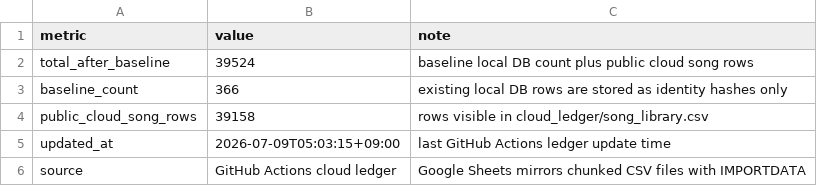
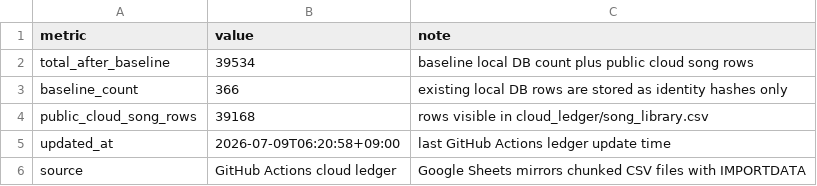
Before and after one commit to AhnYoungseok/producing, a CSV file: cloud_ledger/summary.csv, drawn as a sheet.

```diff
--- a/cloud_ledger/summary.csv
+++ b/cloud_ledger/summary.csv
@@ -1,6 +1,6 @@
 metric,value,note
-total_after_baseline,39524,baseline local DB count plus public cloud song rows
+total_after_baseline,39534,baseline local DB count plus public cloud song rows
 baseline_count,366,existing local DB rows are stored as identity hashes only
-public_cloud_song_rows,39158,rows visible in cloud_ledger/song_library.csv
-updated_at,2026-07-09T05:03:15+09:00,last GitHub Actions ledger update time
+public_cloud_song_rows,39168,rows visible in cloud_ledger/song_library.csv
+updated_at,2026-07-09T06:20:58+09:00,last GitHub Actions ledger update time
 source,GitHub Actions cloud ledger,Google Sheets mirrors chunked CSV files with IMPORTDATA
```
Also changed, not shown: cloud_ledger/sheet_chunks/song_library_sheet_part_012.csv, cloud_ledger/sheet_chunks/summary_sheet.csv, 1 other file.
